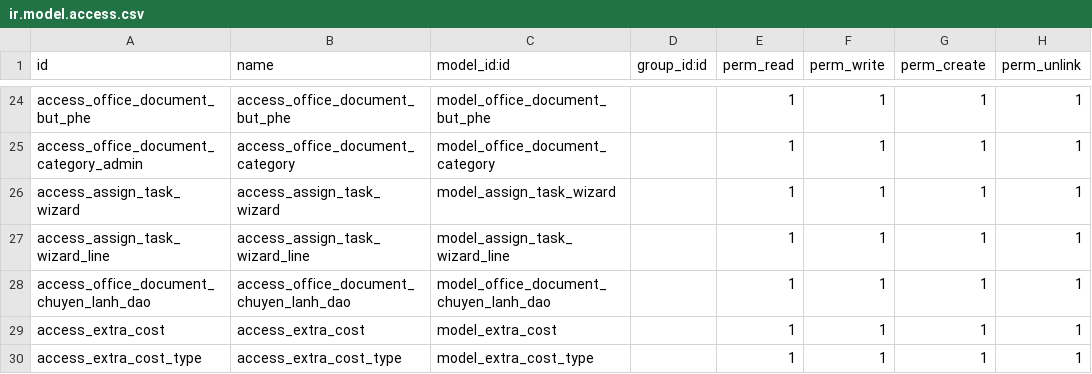
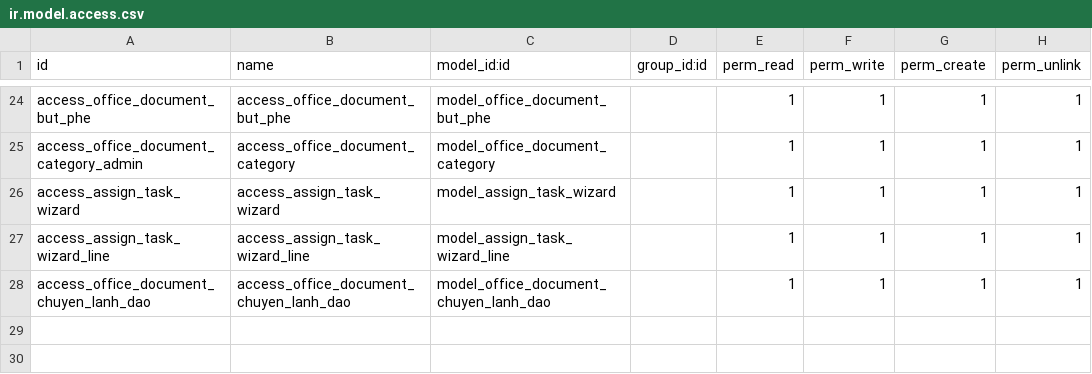
Before and after one commit to NguyenNgocHaiIT/odoo17_tedi, a CSV file: addons_tedi/quan_ly_cong_van/security/ir.model.access.csv, drawn as a sheet; only a part is shown, gaps mark what is left out; the diff names each change by its address in the sheet, - before the commit and + after, or states it on an @@ line.

Commit message:
sua_chi_phi_va_cong_van

```diff
--- a/addons_tedi/quan_ly_cong_van/security/ir.model.access.csv
+++ b/addons_tedi/quan_ly_cong_van/security/ir.model.access.csv
-row 29: access_extra_cost | access_extra_cost | model_extra_cost |  | 1 | 1 | 1 | 1
-row 30: access_extra_cost_type | access_extra_cost_type | model_extra_cost_type |  | 1 | 1 | 1 | 1
```
Also changed, not shown: 8 other files.
